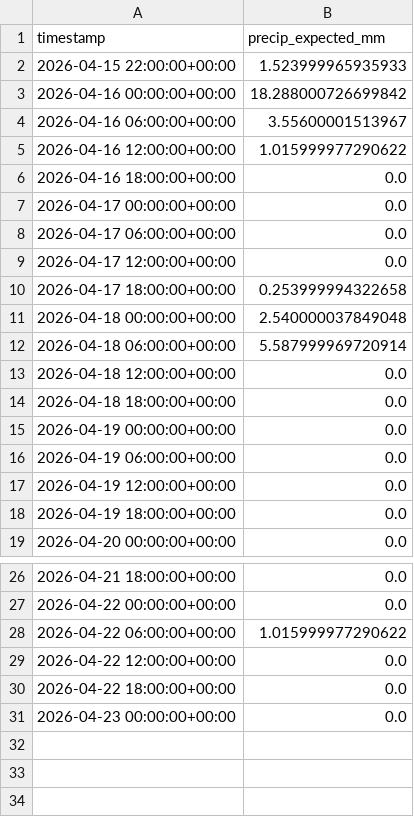
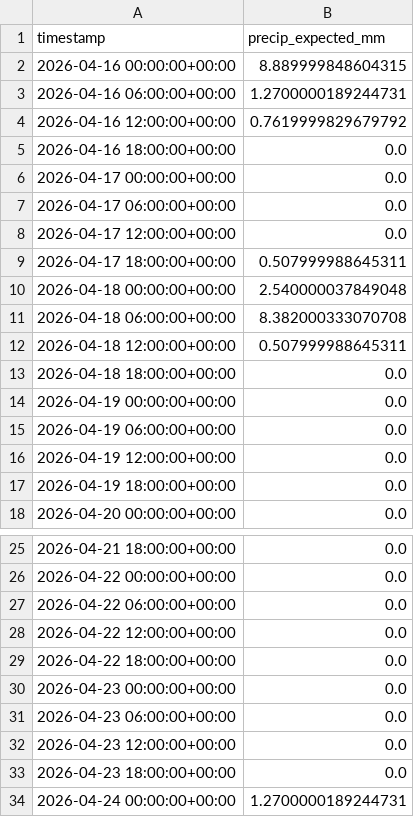
Before and after one commit to easipes2021/Illinois-River-Predictor, a CSV file: weather_forecast.csv, drawn as a sheet; only a part is shown, gaps mark what is left out.

```diff
--- a/weather_forecast.csv
+++ b/weather_forecast.csv
@@ -1,6 +1,5 @@
 timestamp,precip_expected_mm
-2026-04-15 22:00:00+00:00,1.523999965935933
-2026-04-16 00:00:00+00:00,18.288000726699842
-2026-04-16 06:00:00+00:00,3.55600001513967
-2026-04-16 12:00:00+00:00,1.015999977290622
+2026-04-16 00:00:00+00:00,8.889999848604315
+2026-04-16 06:00:00+00:00,1.2700000189244731
+2026-04-16 12:00:00+00:00,0.7619999829679792
 2026-04-16 18:00:00+00:00,0.0
@@ -9,6 +8,6 @@ timestamp,precip_expected_mm
 2026-04-17 12:00:00+00:00,0.0
-2026-04-17 18:00:00+00:00,0.253999994322658
+2026-04-17 18:00:00+00:00,0.507999988645311
 2026-04-18 00:00:00+00:00,2.540000037849048
-2026-04-18 06:00:00+00:00,5.587999969720914
-2026-04-18 12:00:00+00:00,0.0
+2026-04-18 06:00:00+00:00,8.382000333070708
+2026-04-18 12:00:00+00:00,0.507999988645311
 2026-04-18 18:00:00+00:00,0.0
@@ -27,3 +26,3 @@ timestamp,precip_expected_mm
 2026-04-22 00:00:00+00:00,0.0
-2026-04-22 06:00:00+00:00,1.015999977290622
+2026-04-22 06:00:00+00:00,0.0
 2026-04-22 12:00:00+00:00,0.0
@@ -31 +30,5 @@ timestamp,precip_expected_mm
 2026-04-23 00:00:00+00:00,0.0
+2026-04-23 06:00:00+00:00,0.0
+2026-04-23 12:00:00+00:00,0.0
+2026-04-23 18:00:00+00:00,0.0
+2026-04-24 00:00:00+00:00,1.2700000189244731
```
Also changed, not shown: illinois_river_network.csv, master_training_data.csv, 5 other files.
